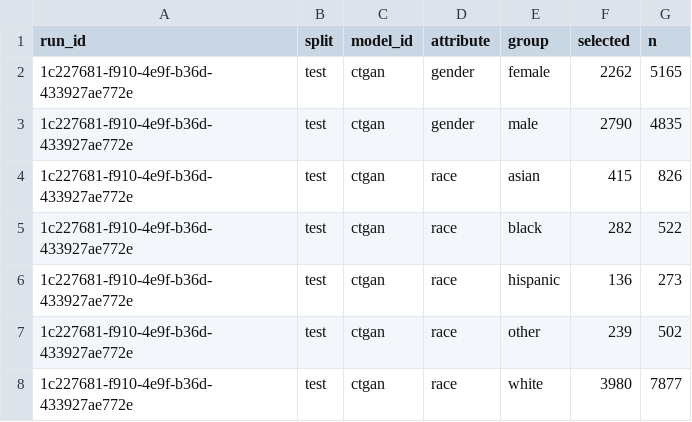
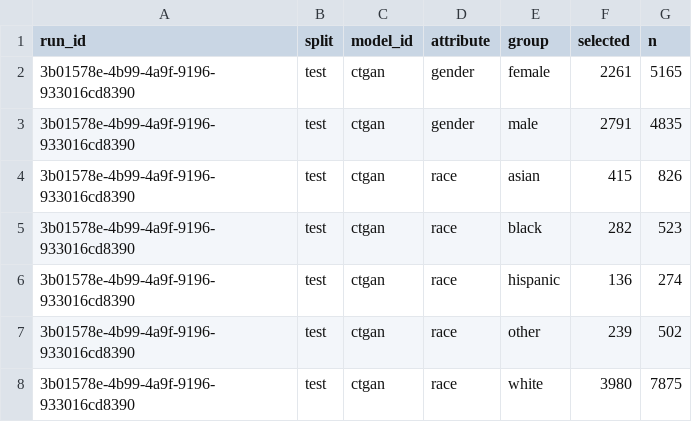
Before and after one commit to equilens-labs/fl-bsa-whitepaper, a CSV file: intake/selection_rates.csv, drawn as a sheet.

```diff
--- a/intake/selection_rates.csv
+++ b/intake/selection_rates.csv
@@ -1,8 +1,8 @@
 run_id,split,model_id,attribute,group,selected,n
-1c227681-f910-4e9f-b36d-433927ae772e,test,ctgan,gender,female,2262,5165
-1c227681-f910-4e9f-b36d-433927ae772e,test,ctgan,gender,male,2790,4835
-1c227681-f910-4e9f-b36d-433927ae772e,test,ctgan,race,asian,415,826
-1c227681-f910-4e9f-b36d-433927ae772e,test,ctgan,race,black,282,522
-1c227681-f910-4e9f-b36d-433927ae772e,test,ctgan,race,hispanic,136,273
-1c227681-f910-4e9f-b36d-433927ae772e,test,ctgan,race,other,239,502
-1c227681-f910-4e9f-b36d-433927ae772e,test,ctgan,race,white,3980,7877
+3b01578e-4b99-4a9f-9196-933016cd8390,test,ctgan,gender,female,2261,5165
+3b01578e-4b99-4a9f-9196-933016cd8390,test,ctgan,gender,male,2791,4835
+3b01578e-4b99-4a9f-9196-933016cd8390,test,ctgan,race,asian,415,826
+3b01578e-4b99-4a9f-9196-933016cd8390,test,ctgan,race,black,282,523
+3b01578e-4b99-4a9f-9196-933016cd8390,test,ctgan,race,hispanic,136,274
+3b01578e-4b99-4a9f-9196-933016cd8390,test,ctgan,race,other,239,502
+3b01578e-4b99-4a9f-9196-933016cd8390,test,ctgan,race,white,3980,7875
```
Also changed, not shown: intake/group_confusion.csv, intake/metrics_long.csv, 31 other files.
